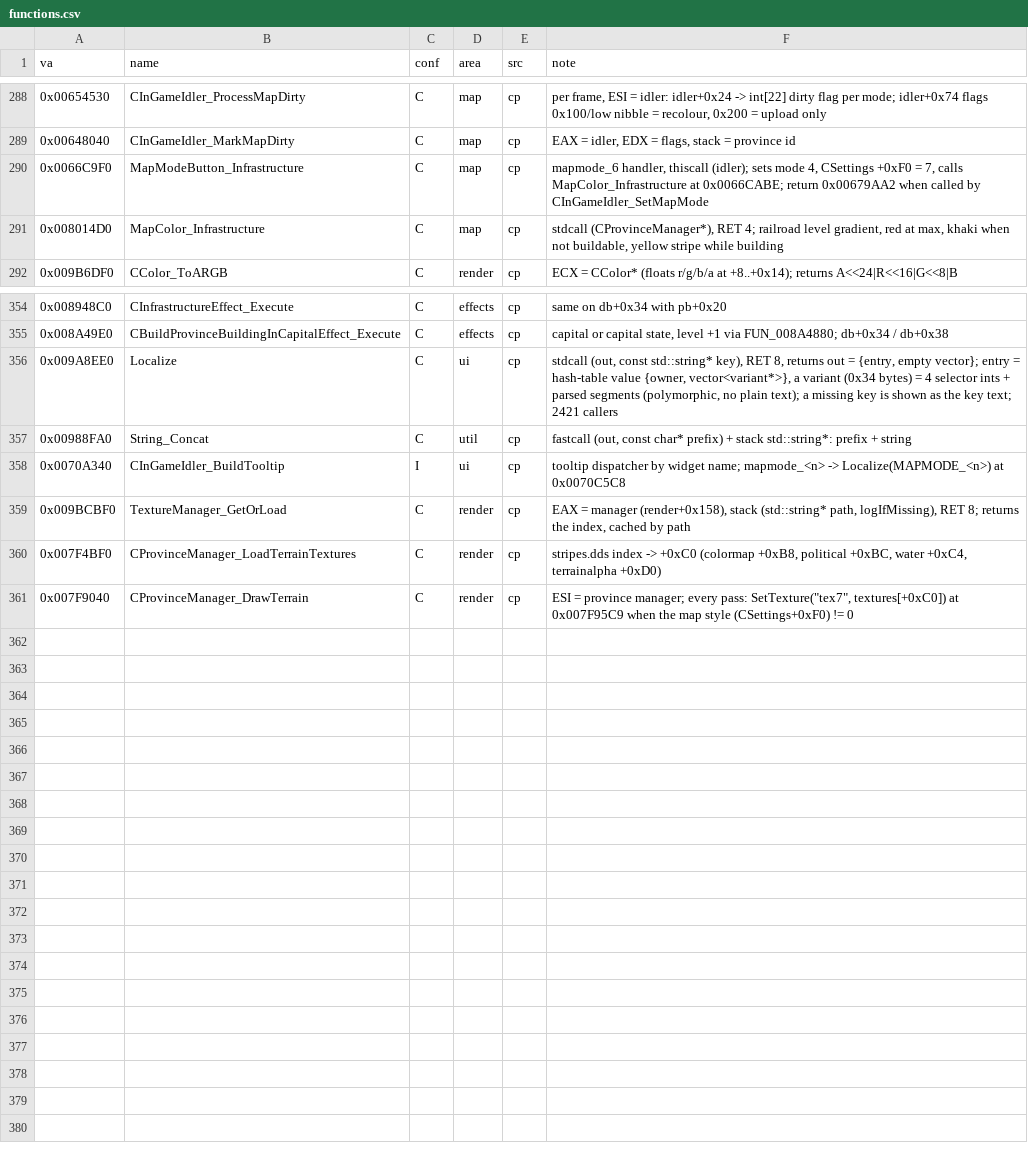
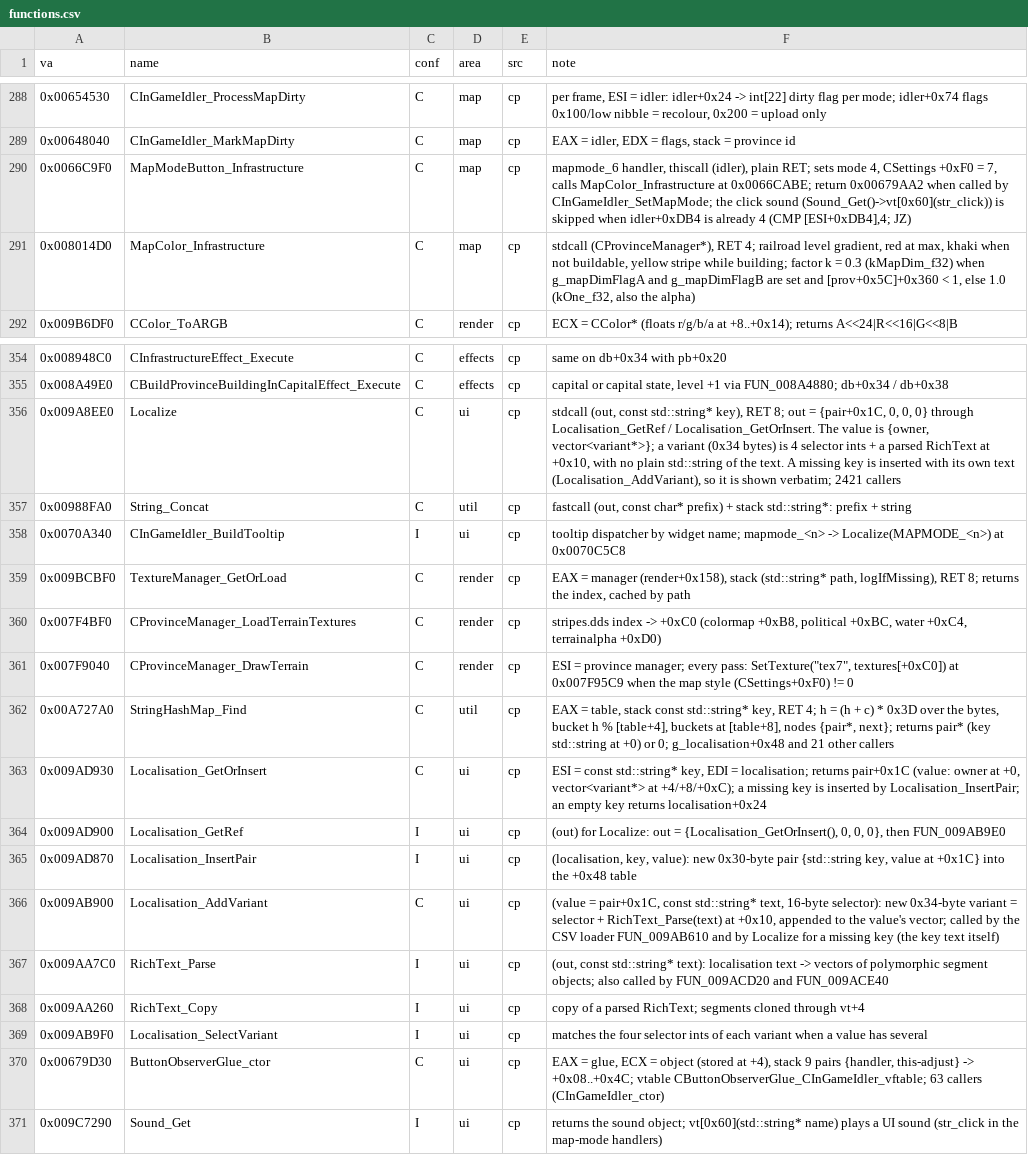
Before and after one commit to The-Grand-Combination/The-Grand-Loader, a CSV file: docs/re/symbols/functions.csv, drawn as a sheet; only a part is shown, gaps mark what is left out.

Commit message:
whole country building

```diff
--- a/docs/re/symbols/functions.csv
+++ b/docs/re/symbols/functions.csv
@@ -289,4 +289,4 @@ va,name,conf,area,src,note
 0x00648040,CInGameIdler_MarkMapDirty,C,map,cp,"EAX = idler, EDX = flags, stack = province id"
-0x0066C9F0,MapModeButton_Infrastructure,C,map,cp,"mapmode_6 handler, thiscall (idler); sets mode 4, CSettings +0xF0 = 7, calls MapColor_Infrastructure at 0x0066CABE; return 0x00679AA2 when called by CInGameIdler_SetMapMode"
-0x008014D0,MapColor_Infrastructure,C,map,cp,"stdcall (CProvinceManager*), RET 4; railroad level gradient, red at max, khaki when not buildable, yellow stripe while building"
+0x0066C9F0,MapModeButton_Infrastructure,C,map,cp,"mapmode_6 handler, thiscall (idler), plain RET; sets mode 4, CSettings +0xF0 = 7, calls MapColor_Infrastructure at 0x0066CABE; return 0x00679AA2 when called by CInGameIdler_SetMapMode; the click sound (Sound_Get()->vt[0x60](str_click)) is skipped when idler+0xDB4 is already 4 (CMP [ESI+0xDB4],4; JZ)"
+0x008014D0,MapColor_Infrastructure,C,map,cp,"stdcall (CProvinceManager*), RET 4; railroad level gradient, red at max, khaki when not buildable, yellow stripe while building; factor k = 0.3 (kMapDim_f32) when g_mapDimFlagA and g_mapDimFlagB are set and [prov+0x5C]+0x360 < 1, else 1.0 (kOne_f32, also the alpha)"
 0x009B6DF0,CColor_ToARGB,C,render,cp,ECX = CColor* (floats r/g/b/a at +8..+0x14); returns A<<24|R<<16|G<<8|B
@@ -355,3 +355,3 @@ va,name,conf,area,src,note
 0x008A49E0,CBuildProvinceBuildingInCapitalEffect_Execute,C,effects,cp,"capital or capital state, level +1 via FUN_008A4880; db+0x34 / db+0x38"
-0x009A8EE0,Localize,C,ui,cp,"stdcall (out, const std::string* key), RET 8, returns out = {entry, empty vector}; entry = hash-table value {owner, vector<variant*>}, a variant (0x34 bytes) = 4 selector ints + parsed segments (polymorphic, no plain text); a missing key is shown as the key text; 2421 callers"
+0x009A8EE0,Localize,C,ui,cp,"stdcall (out, const std::string* key), RET 8; out = {pair+0x1C, 0, 0, 0} through Localisation_GetRef / Localisation_GetOrInsert. The value is {owner, vector<variant*>}; a variant (0x34 bytes) is 4 selector ints + a parsed RichText at +0x10, with no plain std::string of the text. A missing key is inserted with its own text (Localisation_AddVariant), so it is shown verbatim; 2421 callers"
 0x00988FA0,String_Concat,C,util,cp,"fastcall (out, const char* prefix) + stack std::string*: prefix + string"
@@ -361 +361,11 @@ va,name,conf,area,src,note
 0x007F9040,CProvinceManager_DrawTerrain,C,render,cp,"ESI = province manager; every pass: SetTexture(""tex7"", textures[+0xC0]) at 0x007F95C9 when the map style (CSettings+0xF0) != 0"
+0x00A727A0,StringHashMap_Find,C,util,cp,"EAX = table, stack const std::string* key, RET 4; h = (h + c) * 0x3D over the bytes, bucket h % [table+4], buckets at [table+8], nodes {pair*, next}; returns pair* (key std::string at +0) or 0; g_localisation+0x48 and 21 other callers"
+0x009AD930,Localisation_GetOrInsert,C,ui,cp,"ESI = const std::string* key, EDI = localisation; returns pair+0x1C (value: owner at +0, vector<variant*> at +4/+8/+0xC); a missing key is inserted by Localisation_InsertPair; an empty key returns localisation+0x24"
+0x009AD900,Localisation_GetRef,I,ui,cp,"(out) for Localize: out = {Localisation_GetOrInsert(), 0, 0, 0}, then FUN_009AB9E0"
+0x009AD870,Localisation_InsertPair,I,ui,cp,"(localisation, key, value): new 0x30-byte pair {std::string key, value at +0x1C} into the +0x48 table"
+0x009AB900,Localisation_AddVariant,C,ui,cp,"(value = pair+0x1C, const std::string* text, 16-byte selector): new 0x34-byte variant = selector + RichText_Parse(text) at +0x10, appended to the value's vector; called by the CSV loader FUN_009AB610 and by Localize for a missing key (the key text itself)"
+0x009AA7C0,RichText_Parse,I,ui,cp,"(out, const std::string* text): localisation text -> vectors of polymorphic segment objects; also called by FUN_009ACD20 and FUN_009ACE40"
+0x009AA260,RichText_Copy,I,ui,cp,copy of a parsed RichText; segments cloned through vt+4
+0x009AB9F0,Localisation_SelectVariant,I,ui,cp,matches the four selector ints of each variant when a value has several
+0x00679D30,ButtonObserverGlue_ctor,C,ui,cp,"EAX = glue, ECX = object (stored at +4), stack 9 pairs {handler, this-adjust} -> +0x08..+0x4C; vtable CButtonObserverGlue_CInGameIdler_vftable; 63 callers (CInGameIdler_ctor)"
+0x009C7290,Sound_Get,I,ui,cp,returns the sound object; vt[0x60](std::string* name) plays a UI sound (str_click in the map-mode handlers)
```
Also changed, not shown: docs/re/symbols/globals.csv, docs/re/symbols/patch_sites.csv, 31 other files.
